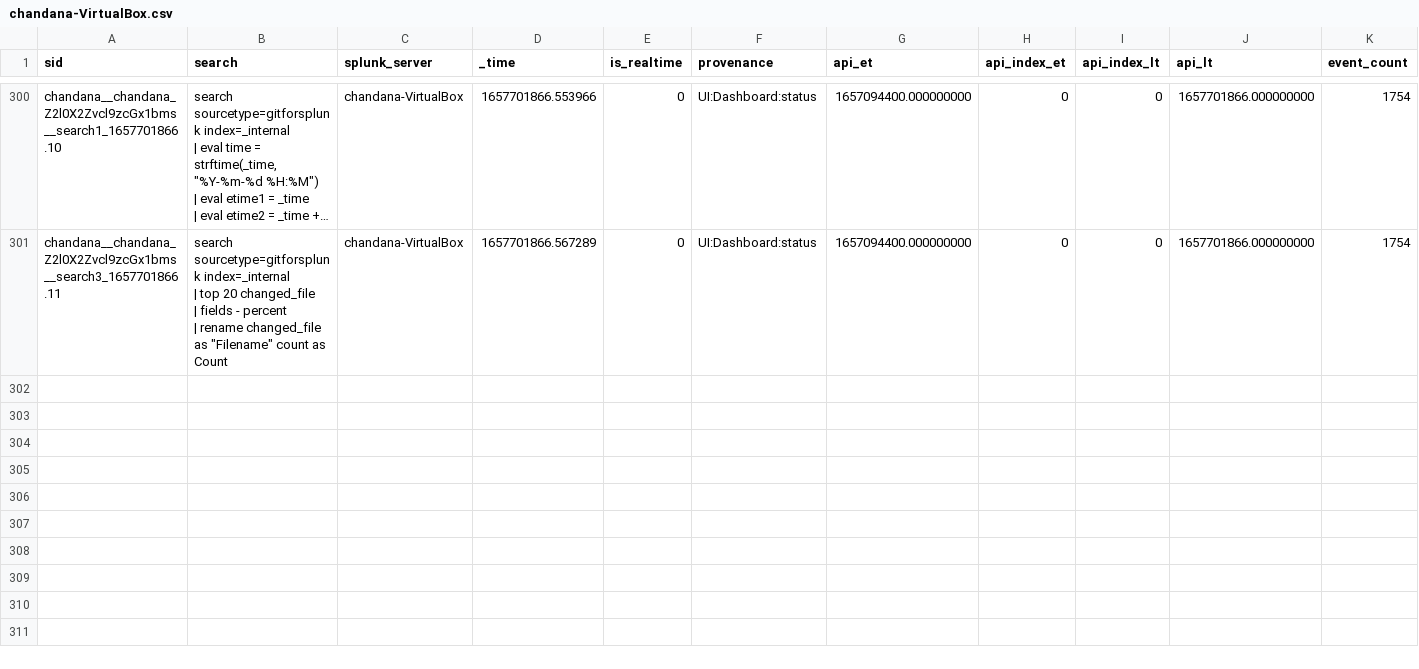
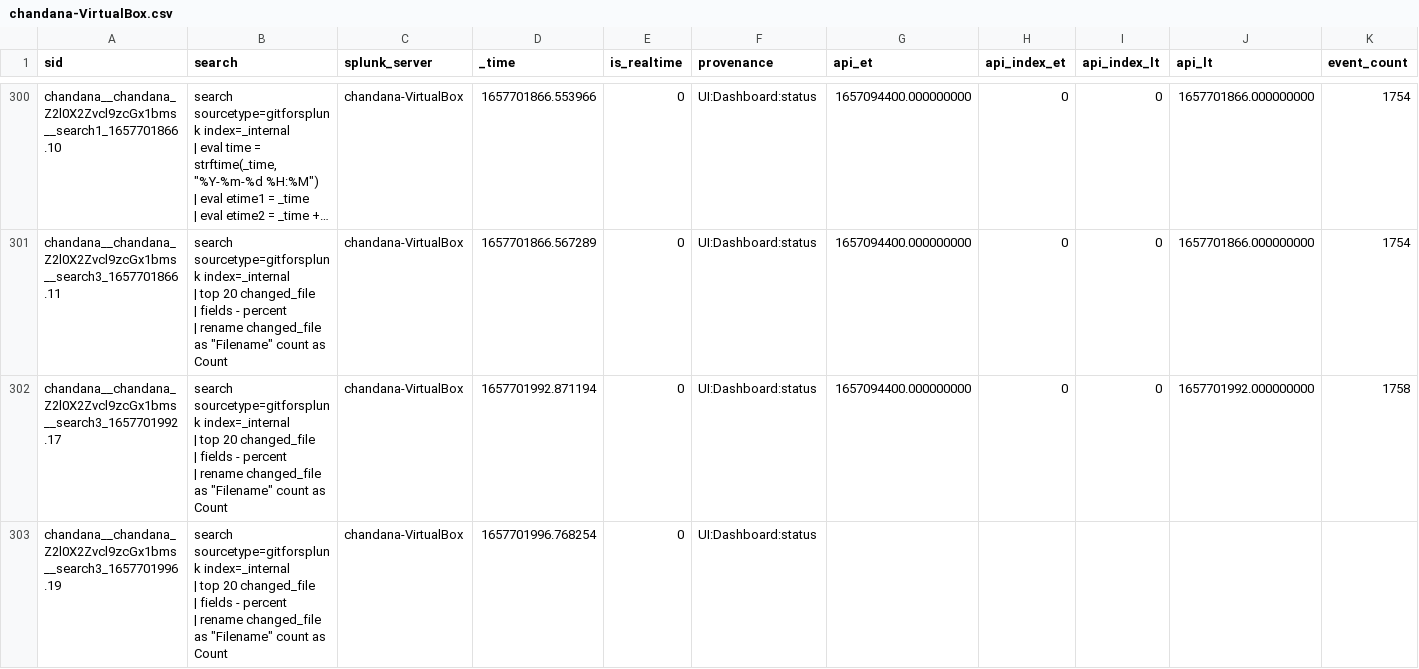
Before and after one commit to chanxxx1999/chandana, a CSV file: users/chandana/git_for_splunk/history/chandana-VirtualBox.csv, drawn as a sheet; only a part is shown, gaps mark what is left out; long unchanged cells end in …; rows hold the shown columns only; ↵ is a line break in a cell; the diff names each change by its address in the sheet, - before the commit and + after, or states it on an @@ line.

```diff
--- a/users/chandana/git_for_splunk/history/chandana-VirtualBox.csv
+++ b/users/chandana/git_for_splunk/history/chandana-VirtualBox.csv
+row 302: chandana__chandana_Z2l0X2Zvcl9zcGx1bms__search3_1657701992.17 | search sourcetype=gitforsplunk index=_internal ↵ | top 20 changed_file ↵ | fields - percent ↵ | rename changed_file as "Filename" count as Count | chandana-VirtualBox | 1657701992.871194 | 0 | UI:Dashboard:status | 1657094400.000000000 | 0 | 0 | 1657701992.000000000 | 1758
+row 303: chandana__chandana_Z2l0X2Zvcl9zcGx1bms__search3_1657701996.19 | search sourcetype=gitforsplunk index=_internal ↵ | top 20 changed_file ↵ | fields - percent ↵ | rename changed_file as "Filename" count as Count | chandana-VirtualBox | 1657701996.768254 | 0 | UI:Dashboard:status
```
Also changed, not shown: 1 other file.
